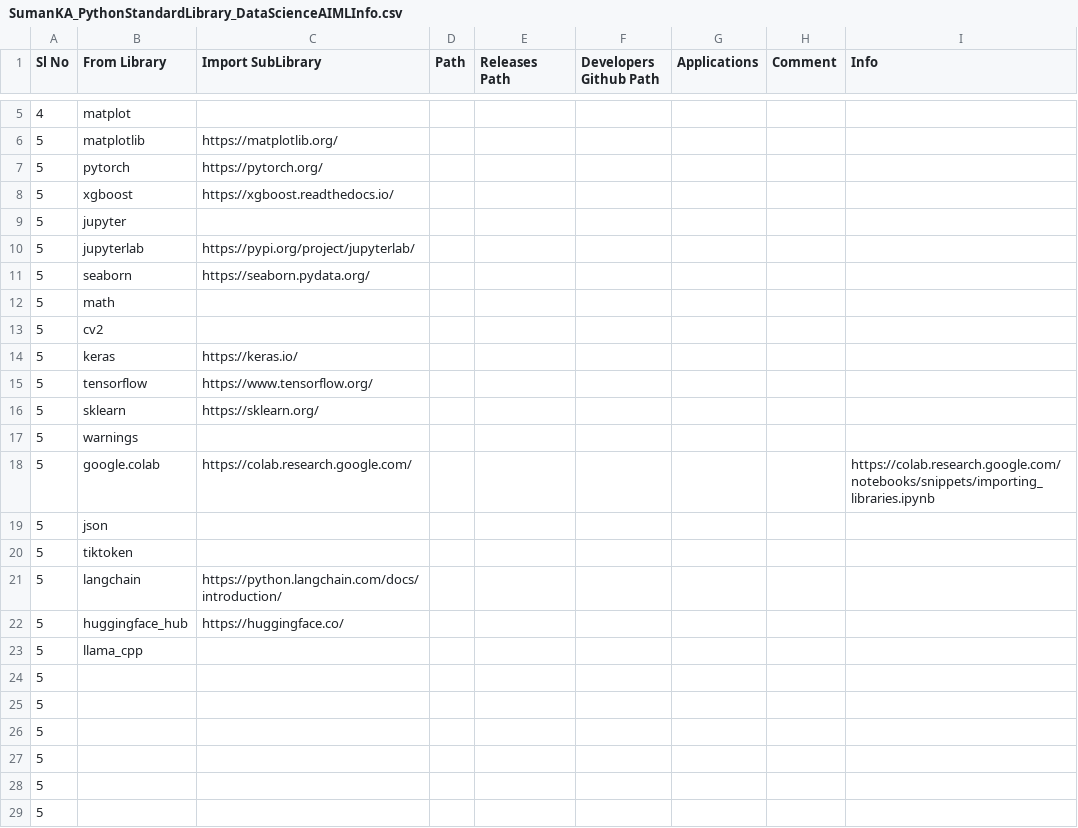
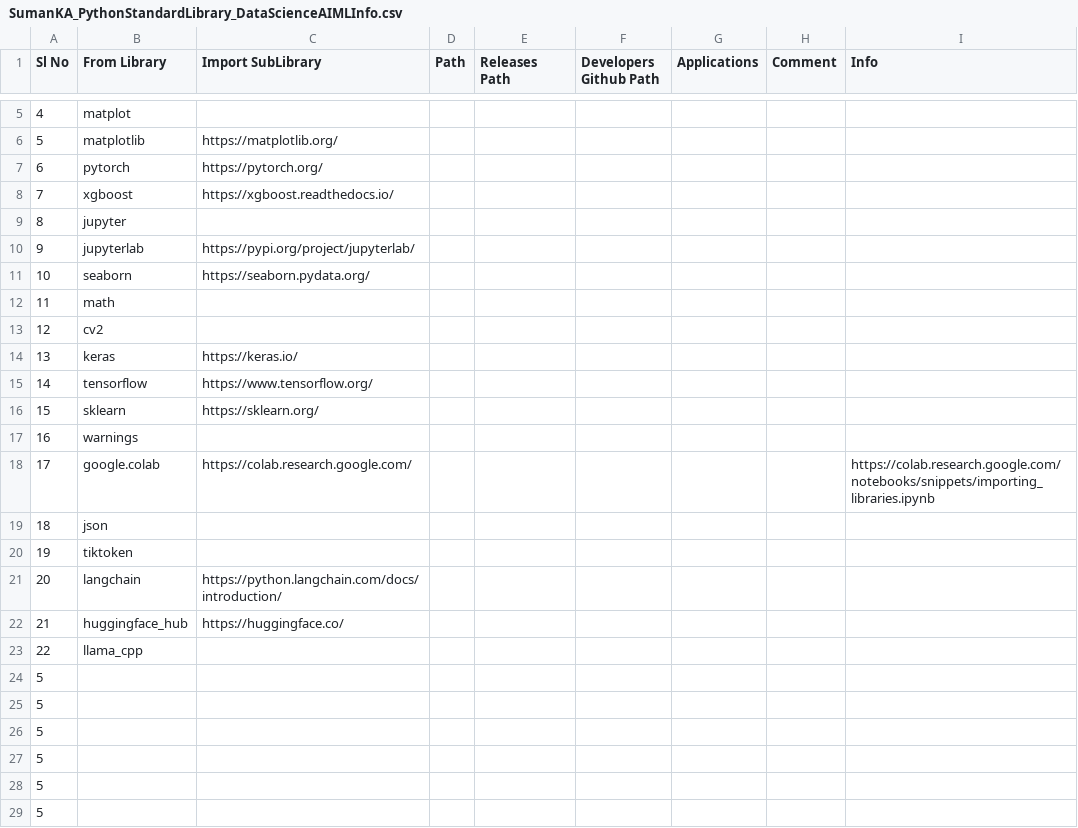
Before and after one commit to suman-komarla-adinarayana-groups/SumanKAGroups_MarketBusinessAnalytics_IndiaInternationalBusinessInfo, a CSV file: SumanKA_PythonStandardLibrary_DataScienceAIMLInfo.csv, drawn as a sheet; only a part is shown, gaps mark what is left out.

Commit message:
Update SumanKA_PythonStandardLibrary_DataScienceAIMLInfo.csv

```diff
--- a/SumanKA_PythonStandardLibrary_DataScienceAIMLInfo.csv
+++ b/SumanKA_PythonStandardLibrary_DataScienceAIMLInfo.csv
@@ -6,19 +6,19 @@ Sl No, From Library,Import SubLibrary , Path,Releases Path,Developers Github Pat
 5,matplotlib,https://matplotlib.org/,,,,,,,
-5,pytorch,https://pytorch.org/,,,,,,,
-5,xgboost, https://xgboost.readthedocs.io/,,,,,,,
-5,jupyter,,,,,,,,
-5,jupyterlab,https://pypi.org/project/jupyterlab/,,,,,,,
-5,seaborn,https://seaborn.pydata.org/,,,,,,,
-5,math,,,,,,,,
-5,cv2,,,,,,,,
-5,keras,https://keras.io/,,,,,,,
-5,tensorflow,https://www.tensorflow.org/,,,,,,,
-5,sklearn,https://sklearn.org/,,,,,,,
-5,warnings,,,,,,,,
-5,google.colab,https://colab.research.google.com/,,,,,,https://colab.research.google.com/notebooks/snippets/importing_libraries.ipynb,
-5,json,,,,,,,,
-5,tiktoken,,,,,,,,
-5,langchain,https://python.langchain.com/docs/introduction/,,,,,,,
-5,huggingface_hub,https://huggingface.co/,,,,,,,
-5,llama_cpp,,,,,,,,
+6,pytorch,https://pytorch.org/,,,,,,,
+7,xgboost, https://xgboost.readthedocs.io/,,,,,,,
+8,jupyter,,,,,,,,
+9,jupyterlab,https://pypi.org/project/jupyterlab/,,,,,,,
+10,seaborn,https://seaborn.pydata.org/,,,,,,,
+11,math,,,,,,,,
+12,cv2,,,,,,,,
+13,keras,https://keras.io/,,,,,,,
+14,tensorflow,https://www.tensorflow.org/,,,,,,,
+15,sklearn,https://sklearn.org/,,,,,,,
+16,warnings,,,,,,,,
+17,google.colab,https://colab.research.google.com/,,,,,,https://colab.research.google.com/notebooks/snippets/importing_libraries.ipynb,
+18,json,,,,,,,,
+19,tiktoken,,,,,,,,
+20,langchain,https://python.langchain.com/docs/introduction/,,,,,,,
+21,huggingface_hub,https://huggingface.co/,,,,,,,
+22,llama_cpp,,,,,,,,
 5,,,,,,,,,
```
